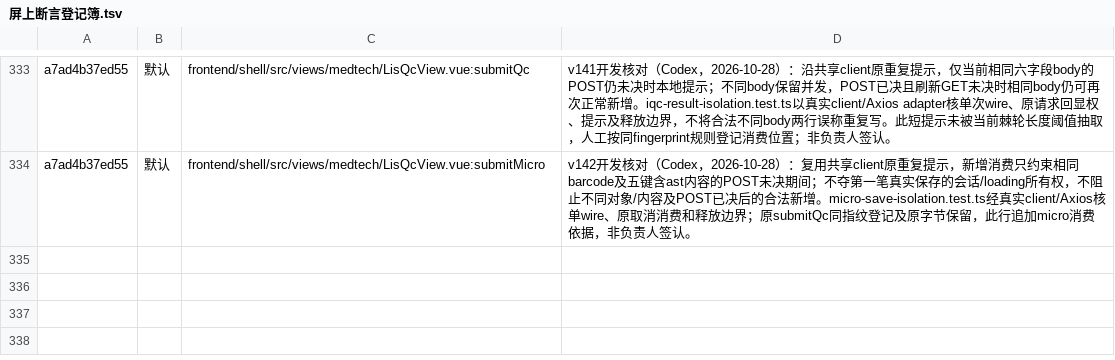
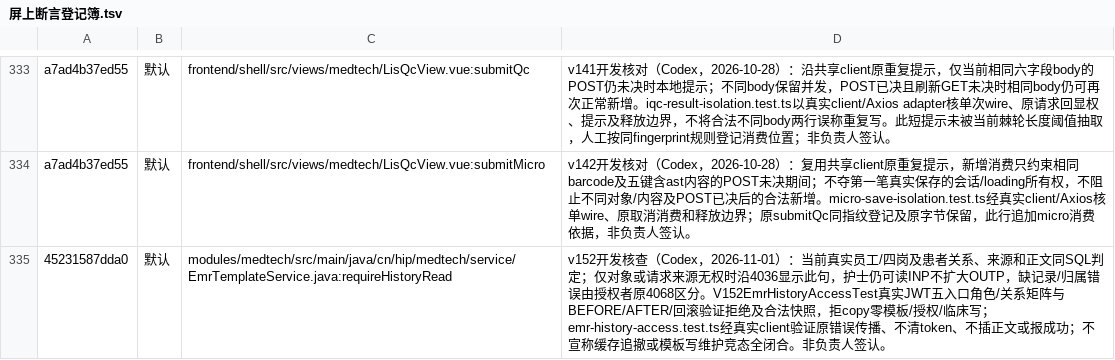
Before and after one commit to xujiann/hip-platform, a TSV file: docs/屏上断言登记簿.tsv, drawn as a sheet; only a part is shown, gaps mark what is left out; the diff names each change by its address in the sheet, - before the commit and + after, or states it on an @@ line.

```diff
--- a/docs/屏上断言登记簿.tsv
+++ b/docs/屏上断言登记簿.tsv
+row 335: 45231587dda0 | 默认 | modules/medtech/src/main/java/cn/hip/medtech/service/EmrTemplateService.java:requireHistoryRead | v152开发核查（Codex，2026-11-01）：当前真实员工/四岗及患者关系、来源和正文同SQL判定；仅对象或请求来源无权时沿4036显示此句，护士仍可读INP不扩大OUTP，缺记录/归属错误由授权者原4068区分。V152EmrHistoryAccessTest真实JWT五入口角色/关系矩阵与BEFORE/AFTER/回滚验证拒绝及合法快照，拒copy零模板/授权/临床写；emr-history-access.test.ts经真实client验证原错误传播、不清token、不插正文或报成功；不宣称缓存追撤或模板写维护竞态全闭合。非负责人签认。
```
Also changed, not shown: 3 other files.
